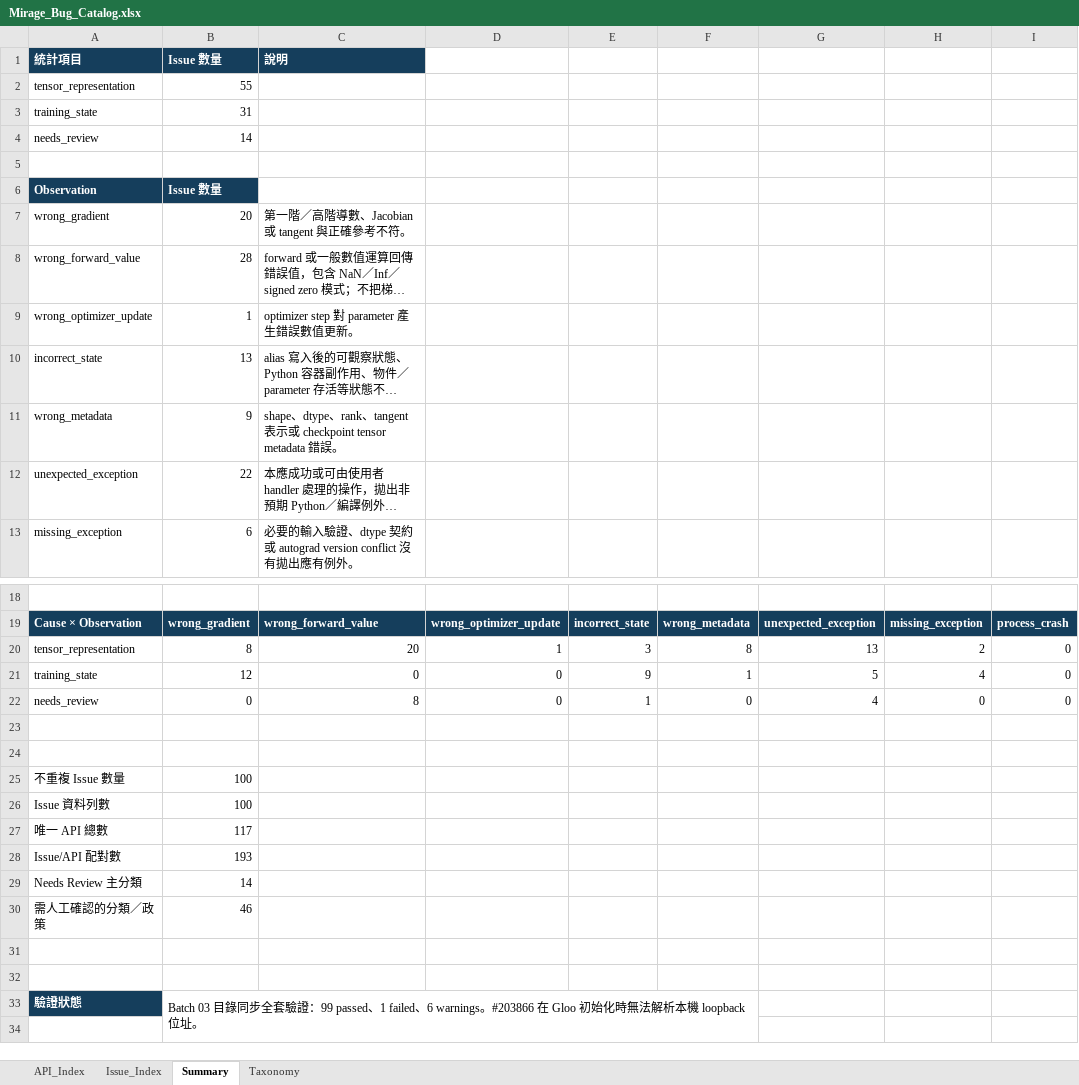
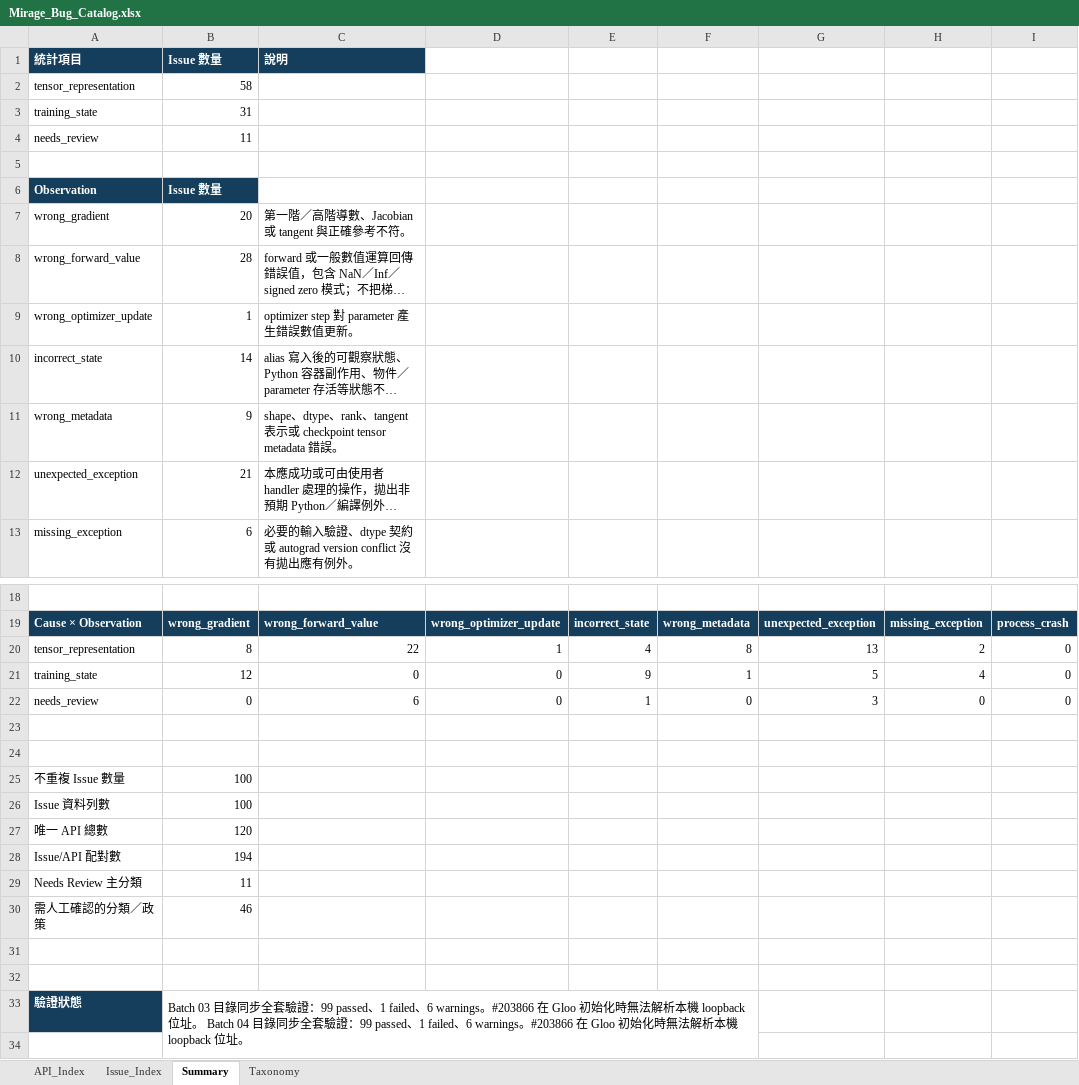
Before and after one commit to S-h-u-a-n/Reproduction, an Excel workbook: Mirage_Bug_Catalog.xlsx, sheet Summary, drawn as a sheet; only a part is shown, gaps mark what is left out; long unchanged cells end in …; values as stored, in another font and other column widths than the file's, no borders; the diff names each change by its address in the sheet, - before the commit and + after, or states it on an @@ line.

```diff
--- a/Mirage_Bug_Catalog.xlsx (sheet Summary)
+++ b/Mirage_Bug_Catalog.xlsx (sheet Summary)
-B2 (Issue 數量): 55
+B2 (Issue 數量): 58
-B4 (Issue 數量): 14
+B4 (Issue 數量): 11
-B10 (Issue 數量): 13
+B10 (Issue 數量): 14
-B12 (Issue 數量): 22
+B12 (Issue 數量): 21
-C20 (說明): 20
+C20 (說明): 22
-E20: 3
+E20: 4
-C22 (說明): 8
+C22 (說明): 6
-G22: 4
+G22: 3
-B27 (Issue 數量): 117
+B27 (Issue 數量): 120
-B28 (Issue 數量): 193
+B28 (Issue 數量): 194
-B29 (Issue 數量): 14
+B29 (Issue 數量): 11
-B33 (Issue 數量): …loopback 位址。
+B33 (Issue 數量): …loopback 位址。 Batch 04 目錄同步全套驗證：99 passed、1 failed、6 warnings。#203866 在 Gloo 初始化時無法解析本機 loopback 位址。
```
Also changed, not shown: sheet Issue_Index, sheet API_Index, sheet Taxonomy, 25 other files.
